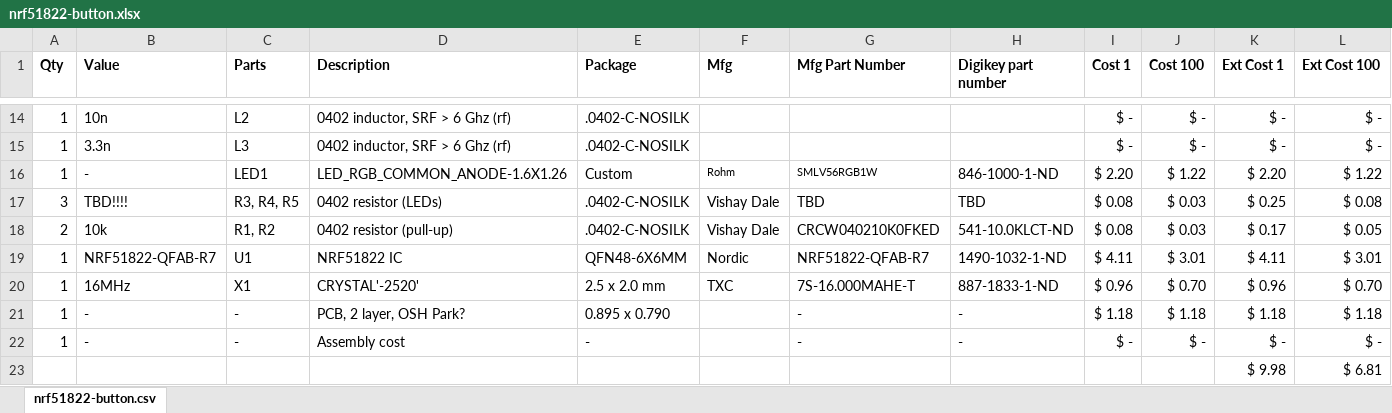
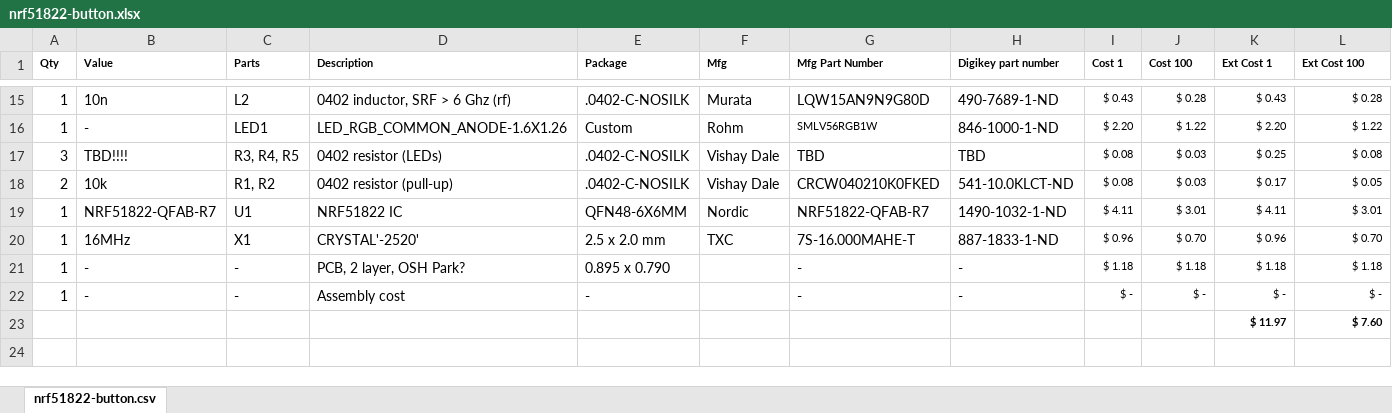
Before and after one commit to psu-epl/lid-button, an Excel workbook: nrf51822-button.xlsx, sheet nrf51822-button.csv, drawn as a sheet; only a part is shown, gaps mark what is left out; values as stored, in another font and other column widths than the file's, no borders; removed rows and columns are numbered as before the commit, all else as after; the diff covers the shown part only; the diff names each change by its address in the sheet, - before the commit and + after, or states it on an @@ line.

```diff
--- a/nrf51822-button.xlsx (sheet nrf51822-button.csv)
+++ b/nrf51822-button.xlsx (sheet nrf51822-button.csv)
@@ A1:L1 text size: smaller @@
-F15 (Mfg): (empty)
+F15 (Mfg): Murata
-G15 (Mfg Part Number): (empty)
+G15 (Mfg Part Number): LQW15AN9N9G80D
-H15 (Digikey part number): (empty)
+H15 (Digikey part number): 490-7689-1-ND
@@ I15:L15 text size: smaller @@
-I15 (Cost 1): $ -
+I15 (Cost 1): $ 0.43
-J15 (Cost 100): $ -
+J15 (Cost 100): $ 0.28
-K15 (Ext Cost 1): $ -
+K15 (Ext Cost 1): $ 0.43
-L15 (Ext Cost 100): $ -
+L15 (Ext Cost 100): $ 0.28
-row 15: 1 | 3.3n | L3 | 0402 inductor, SRF > 6 Ghz (rf) | .0402-C-NOSILK |  |  |  | $ - | $ - | $ - | $ -
@@ F16 text size: larger @@
@@ I16:L22 text size: smaller @@
-row 23:  |  |  |  |  |  |  |  |  |  | $ 9.98 | $ 6.81
+row 23:  |  |  |  |  |  |  |  |  |  | $ 11.97 | $ 7.60
```
Also changed, not shown: 1 added row, 47 edited cells and cell formats elsewhere in this sheet, 2 other files.
